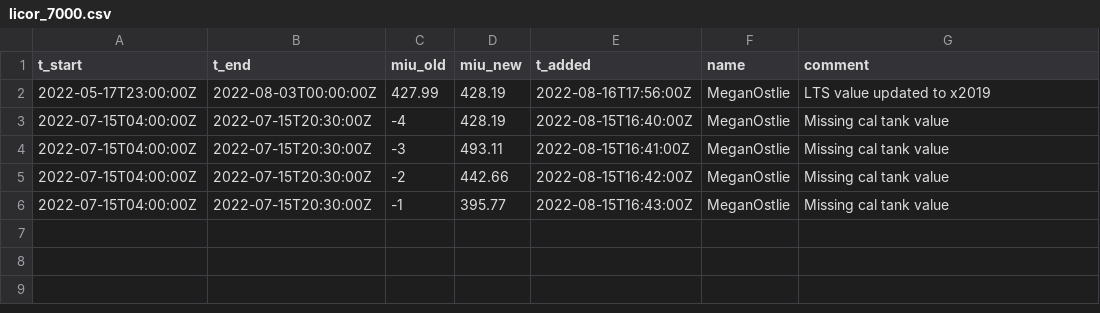
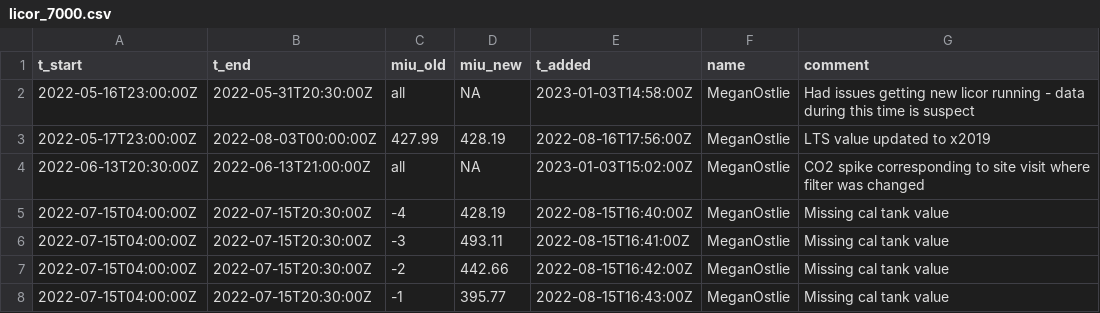
Before and after one commit to uataq/data-pipeline, a CSV file: bad/dbk/licor_7000.csv, drawn as a sheet.

Commit message:
Update licor_7000.csv

```diff
--- a/bad/dbk/licor_7000.csv
+++ b/bad/dbk/licor_7000.csv
@@ -1,3 +1,5 @@
 t_start,t_end,miu_old,miu_new,t_added,name,comment
+2022-05-16T23:00:00Z,2022-05-31T20:30:00Z,all,NA,2023-01-03T14:58:00Z,MeganOstlie,Had issues getting new licor running - data during this time is suspect
 2022-05-17T23:00:00Z,2022-08-03T00:00:00Z,427.99,428.19,2022-08-16T17:56:00Z,MeganOstlie,LTS value updated to x2019
+2022-06-13T20:30:00Z,2022-06-13T21:00:00Z,all,NA,2023-01-03T15:02:00Z,MeganOstlie,CO2 spike corresponding to site visit where filter was changed
 2022-07-15T04:00:00Z,2022-07-15T20:30:00Z,-4,428.19,2022-08-15T16:40:00Z,MeganOstlie,Missing cal tank value
```
